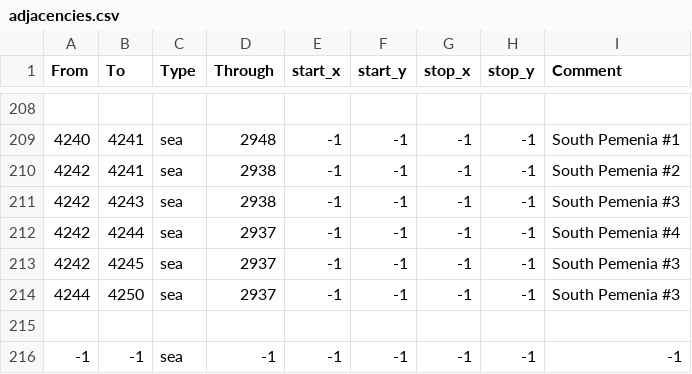
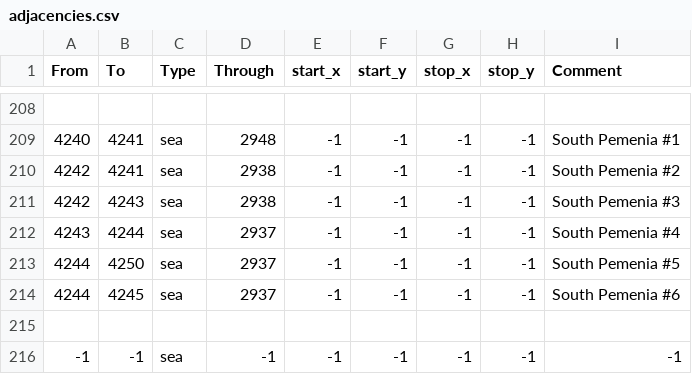
Before and after one commit to Stefus-er/Taedium, a CSV file: map/adjacencies.csv, drawn as a sheet; only a part is shown, gaps mark what is left out.

```diff
--- a/map/adjacencies.csv
+++ b/map/adjacencies.csv
@@ -211,5 +211,5 @@ From;To;Type;Through;start_x;start_y;stop_x;stop_y;Comment
 4242;4243;sea;2938;-1;-1;-1;-1;South Pemenia #3
-4242;4244;sea;2937;-1;-1;-1;-1;South Pemenia #4
-4242;4245;sea;2937;-1;-1;-1;-1;South Pemenia #3
-4244;4250;sea;2937;-1;-1;-1;-1;South Pemenia #3
+4243;4244;sea;2937;-1;-1;-1;-1;South Pemenia #4
+4244;4250;sea;2937;-1;-1;-1;-1;South Pemenia #5
+4244;4245;sea;2937;-1;-1;-1;-1;South Pemenia #6
 
```
Also changed, not shown: 8 other files.
